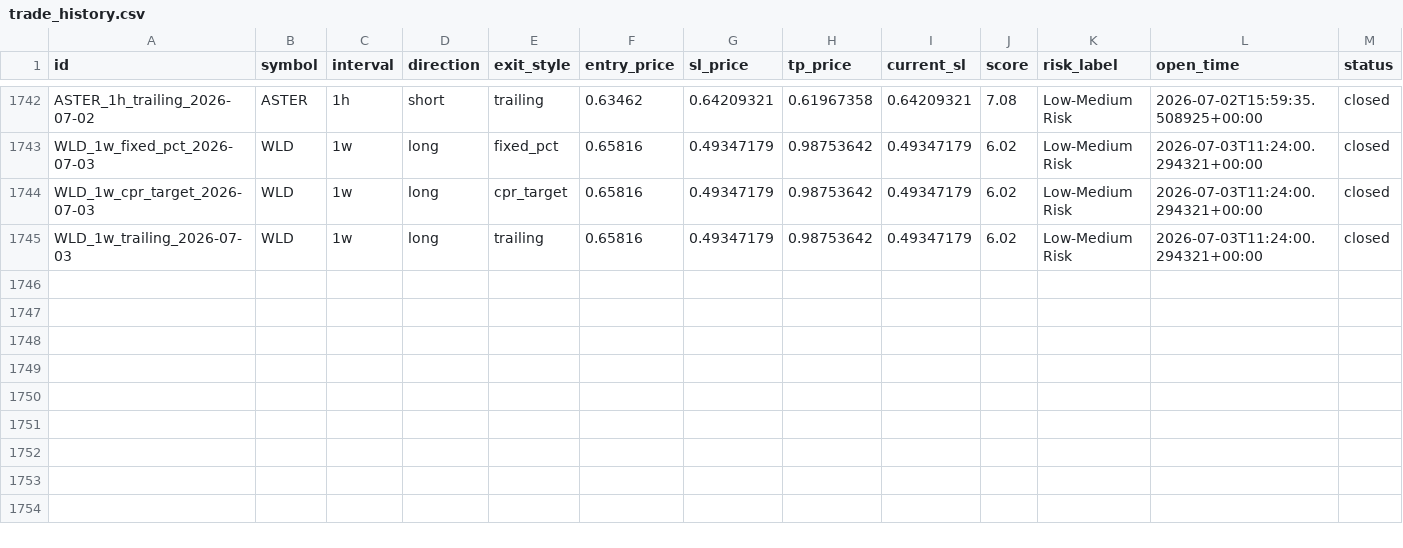
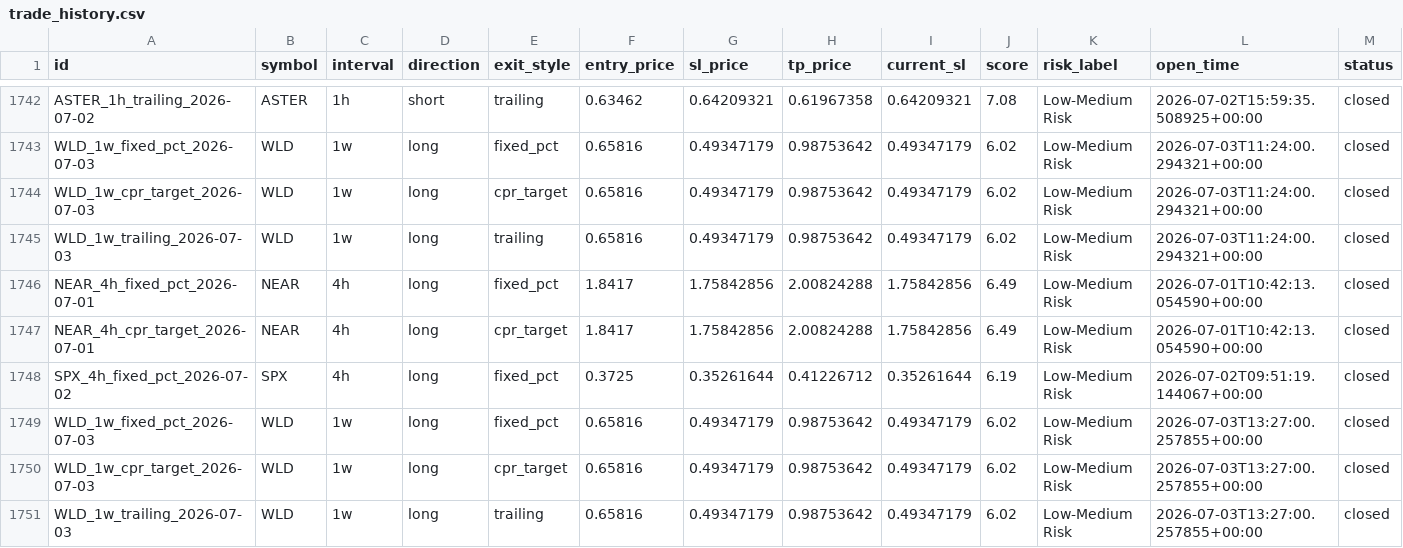
Before and after one commit to raamdhul-star/varam-dynamics-bot, a CSV file: results/paper_trades/trade_history.csv, drawn as a sheet; only a part is shown, gaps mark what is left out; rows hold the shown columns only; the diff names each change by its address in the sheet, - before the commit and + after, or states it on an @@ line.

```diff
--- a/results/paper_trades/trade_history.csv
+++ b/results/paper_trades/trade_history.csv
+row 1746: NEAR_4h_fixed_pct_2026-07-01 | NEAR | 4h | long | fixed_pct | 1.8417 | 1.75842856 | 2.00824288 | 1.75842856 | 6.49 | Low-Medium Risk | 2026-07-01T10:42:13.054590+00:00 | closed
+row 1747: NEAR_4h_cpr_target_2026-07-01 | NEAR | 4h | long | cpr_target | 1.8417 | 1.75842856 | 2.00824288 | 1.75842856 | 6.49 | Low-Medium Risk | 2026-07-01T10:42:13.054590+00:00 | closed
+row 1748: SPX_4h_fixed_pct_2026-07-02 | SPX | 4h | long | fixed_pct | 0.3725 | 0.35261644 | 0.41226712 | 0.35261644 | 6.19 | Low-Medium Risk | 2026-07-02T09:51:19.144067+00:00 | closed
+row 1749: WLD_1w_fixed_pct_2026-07-03 | WLD | 1w | long | fixed_pct | 0.65816 | 0.49347179 | 0.98753642 | 0.49347179 | 6.02 | Low-Medium Risk | 2026-07-03T13:27:00.257855+00:00 | closed
+row 1750: WLD_1w_cpr_target_2026-07-03 | WLD | 1w | long | cpr_target | 0.65816 | 0.49347179 | 0.98753642 | 0.49347179 | 6.02 | Low-Medium Risk | 2026-07-03T13:27:00.257855+00:00 | closed
+row 1751: WLD_1w_trailing_2026-07-03 | WLD | 1w | long | trailing | 0.65816 | 0.49347179 | 0.98753642 | 0.49347179 | 6.02 | Low-Medium Risk | 2026-07-03T13:27:00.257855+00:00 | closed
```
Also changed, not shown: 3 other files.
